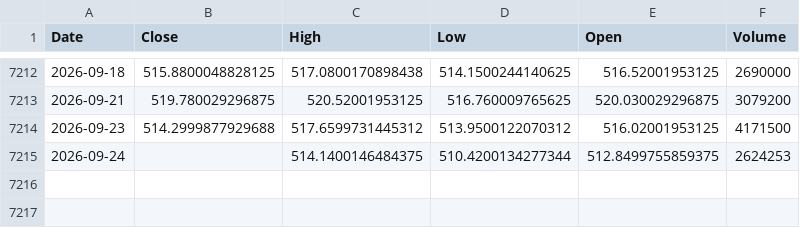
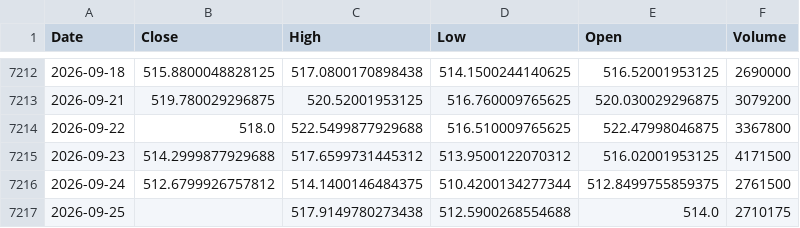
Before and after one commit to kittycapital/etf-seasonality, a CSV file: data/DIA.csv, drawn as a sheet; only a part is shown, gaps mark what is left out.

```diff
--- a/data/DIA.csv
+++ b/data/DIA.csv
@@ -7213,3 +7213,5 @@ Date,Close,High,Low,Open,Volume
 2026-09-21,519.780029296875,520.52001953125,516.760009765625,520.030029296875,3079200
+2026-09-22,518.0,522.5499877929688,516.510009765625,522.47998046875,3367800
 2026-09-23,514.2999877929688,517.6599731445312,513.9500122070312,516.02001953125,4171500
-2026-09-24,,514.1400146484375,510.4200134277344,512.8499755859375,2624253
+2026-09-24,512.6799926757812,514.1400146484375,510.4200134277344,512.8499755859375,2761500
+2026-09-25,,517.9149780273438,512.5900268554688,514.0,2710175
```
Also changed, not shown: data/ARKK.csv, data/EEM.csv, 12 other files.
